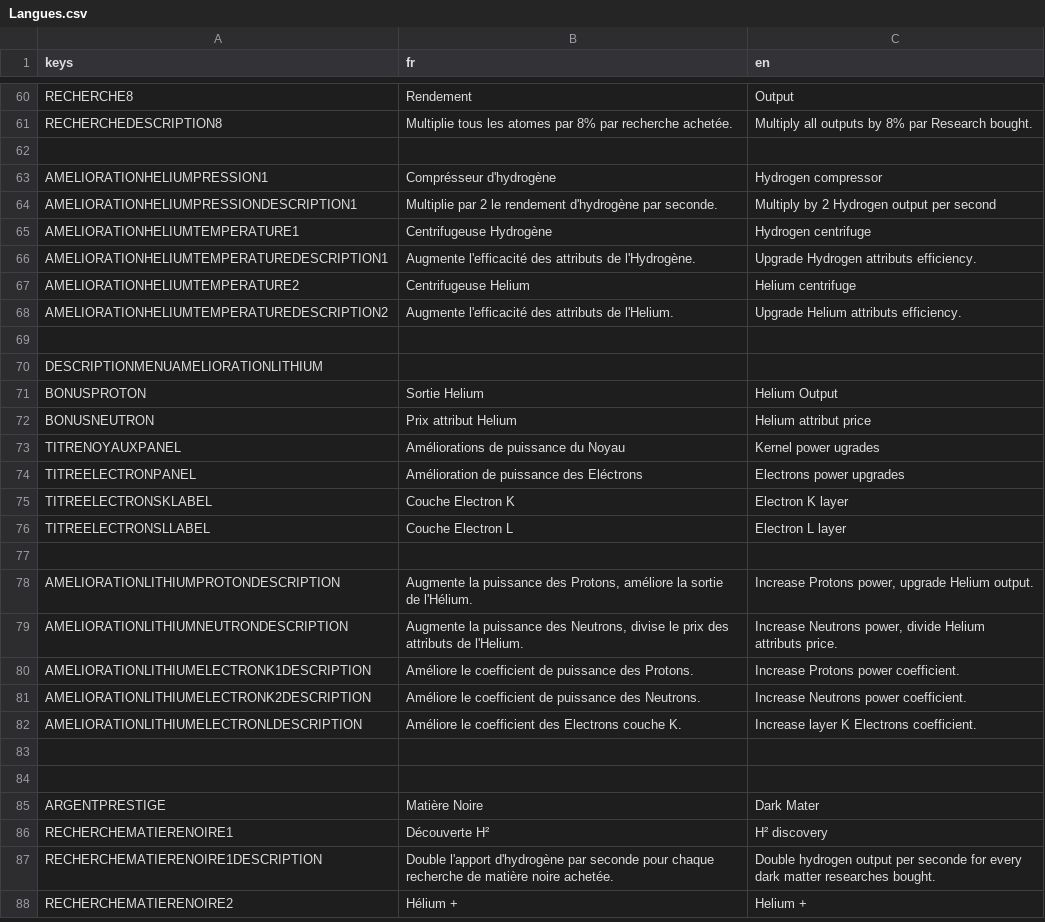
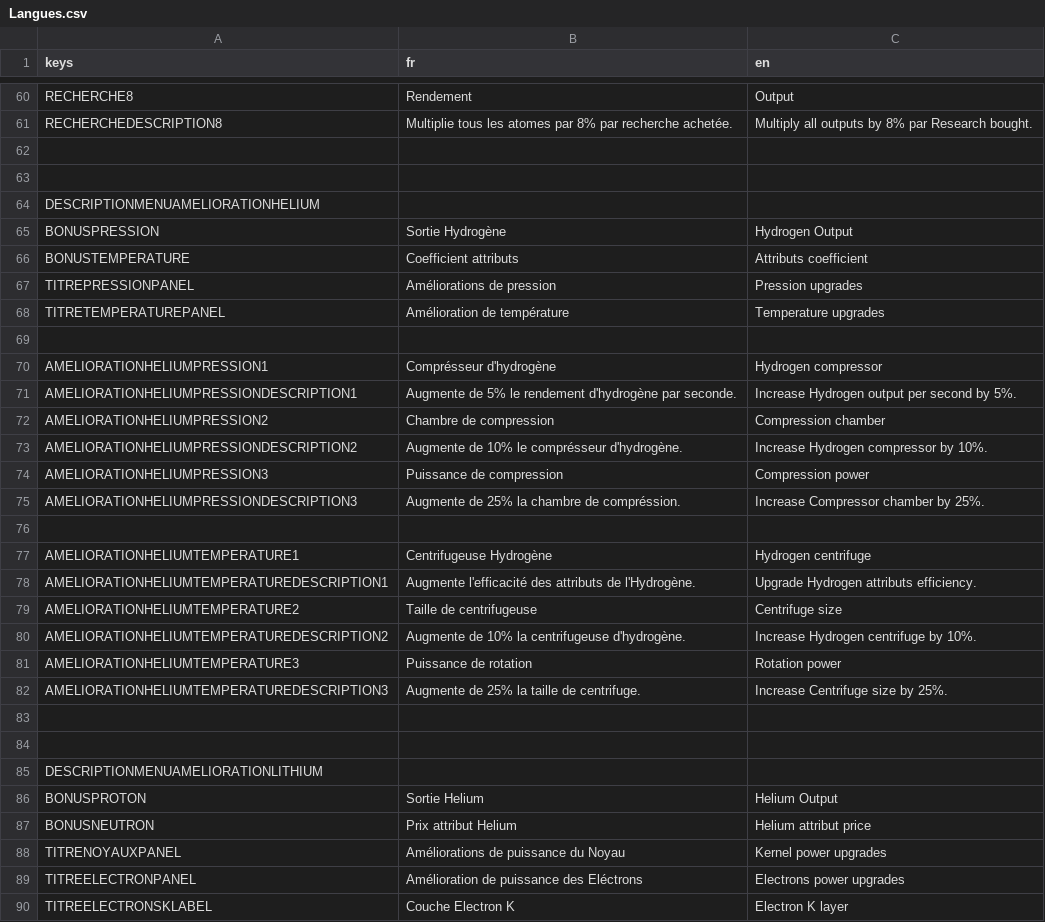
Before and after one commit to loquils/ASE, a CSV file: Game/Script/Options/Langues.csv, drawn as a sheet; only a part is shown, gaps mark what is left out; the shorter side is filled out with more unchanged rows.

Commit message:
Refonte améliorations Hélium
Nouvelles recherches + changement des comportements
Définition des prix
Changement des calculs et des apports

```diff
--- a/Game/Script/Options/Langues.csv
+++ b/Game/Script/Options/Langues.csv
@@ -62,8 +62,23 @@ RECHERCHEDESCRIPTION8, "Multiplie tous les atomes par 8% par recherche achetée.
 
+
+DESCRIPTIONMENUAMELIORATIONHELIUM, "", ""
+BONUSPRESSION, "Sortie Hydrogène ", "Hydrogen Output "
+BONUSTEMPERATURE, "Coefficient attributs ", "Attributs coefficient "
+TITREPRESSIONPANEL, "Améliorations de pression", "Pression upgrades"
+TITRETEMPERATUREPANEL, "Amélioration de température", "Temperature upgrades"
+
 AMELIORATIONHELIUMPRESSION1, "Comprésseur d'hydrogène", "Hydrogen compressor"
-AMELIORATIONHELIUMPRESSIONDESCRIPTION1, "Multiplie par 2 le rendement d'hydrogène par seconde.", "Multiply by 2 Hydrogen output per second"
+AMELIORATIONHELIUMPRESSIONDESCRIPTION1, "Augmente de 5% le rendement d'hydrogène par seconde.", "Increase Hydrogen output per second by 5%."
+AMELIORATIONHELIUMPRESSION2, "Chambre de compression", "Compression chamber"
+AMELIORATIONHELIUMPRESSIONDESCRIPTION2, "Augmente de 10% le comprésseur d'hydrogène.", "Increase Hydrogen compressor by 10%."
+AMELIORATIONHELIUMPRESSION3, "Puissance de compression", "Compression power"
+AMELIORATIONHELIUMPRESSIONDESCRIPTION3, "Augmente de 25% la chambre de compréssion.", "Increase Compressor chamber by 25%."
+
 AMELIORATIONHELIUMTEMPERATURE1, "Centrifugeuse Hydrogène", "Hydrogen centrifuge"
 AMELIORATIONHELIUMTEMPERATUREDESCRIPTION1, "Augmente l'efficacité des attributs de l'Hydrogène.", "Upgrade Hydrogen attributs efficiency."
-AMELIORATIONHELIUMTEMPERATURE2, "Centrifugeuse Helium", "Helium centrifuge"
-AMELIORATIONHELIUMTEMPERATUREDESCRIPTION2, "Augmente l'efficacité des attributs de l'Helium.", "Upgrade Helium attributs efficiency."
+AMELIORATIONHELIUMTEMPERATURE2, "Taille de centrifugeuse", "Centrifuge size"
+AMELIORATIONHELIUMTEMPERATUREDESCRIPTION2, "Augmente de 10% la centrifugeuse d'hydrogène.", "Increase Hydrogen centrifuge by 10%."
+AMELIORATIONHELIUMTEMPERATURE3, "Puissance de rotation", "Rotation power"
+AMELIORATIONHELIUMTEMPERATUREDESCRIPTION3, "Augmente de 25% la taille de centrifuge.", "Increase Centrifuge size by 25%."
+
 
@@ -72,3 +87,3 @@ BONUSPROTON, "Sortie Helium ", "Helium Output "
 BONUSNEUTRON, "Prix attribut Helium ", "Helium attribut price "
-TITRENOYAUXPANEL, "Améliorations de puissance du Noyau", "Kernel power ugrades"
+TITRENOYAUXPANEL, "Améliorations de puissance du Noyau", "Kernel power upgrades"
 TITREELECTRONPANEL, "Amélioration de puissance des Eléctrons", "Electrons power upgrades"
```
Also changed, not shown: 7 other files.
